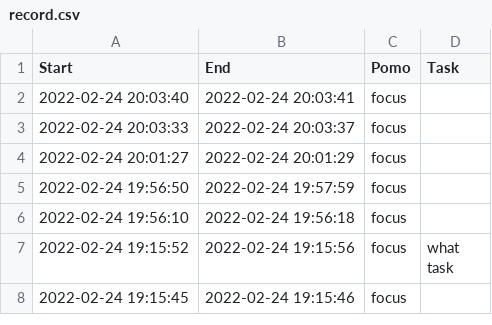
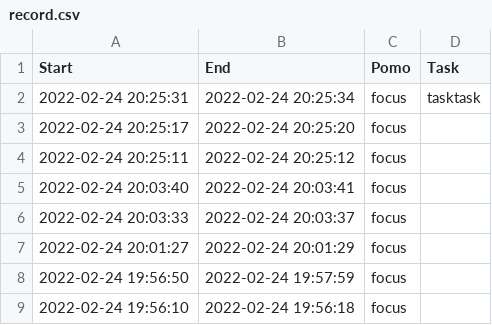
Before and after one commit to SurfonL/Crest, a CSV file: data/record.csv, drawn as a sheet; only a part is shown; the shorter side is filled out with more unchanged rows.

Commit message:
pomo v1.0.2

```diff
--- a/data/record.csv
+++ b/data/record.csv
@@ -1,2 +1,5 @@
 Start, End,Pomo,Task
+2022-02-24 20:25:31,2022-02-24 20:25:34,focus,tasktask
+2022-02-24 20:25:17,2022-02-24 20:25:20,focus,
+2022-02-24 20:25:11,2022-02-24 20:25:12,focus,
 2022-02-24 20:03:40,2022-02-24 20:03:41,focus,
```
Also changed, not shown: 2 other files.
